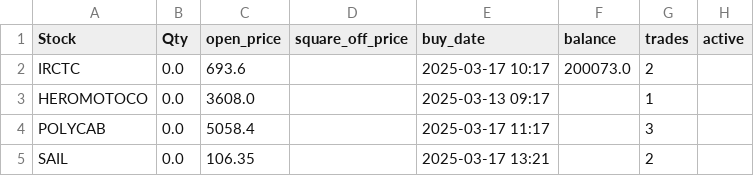
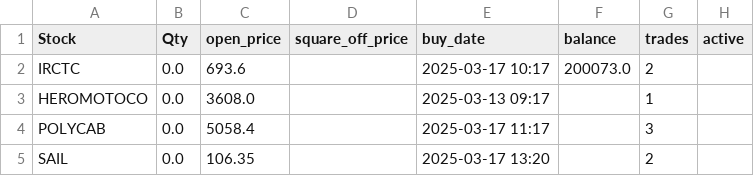
Before and after one commit to ANANTKACHOLIA/portfolio_data, a CSV file: portfolio_0325.csv, drawn as a sheet.

Commit message:
Update portfolio_0325.csv

```diff
--- a/portfolio_0325.csv
+++ b/portfolio_0325.csv
@@ -4,2 +4,2 @@ Stock,Qty,open_price,square_off_price,buy_date,balance,trades,active
   POLYCAB,0.0,5058.4,,2025-03-17 11:17,,3,
- SAIL,0.0,106.35,,2025-03-17 13:21,,2,
+ SAIL,0.0,106.35,,2025-03-17 13:20,,2,
```
